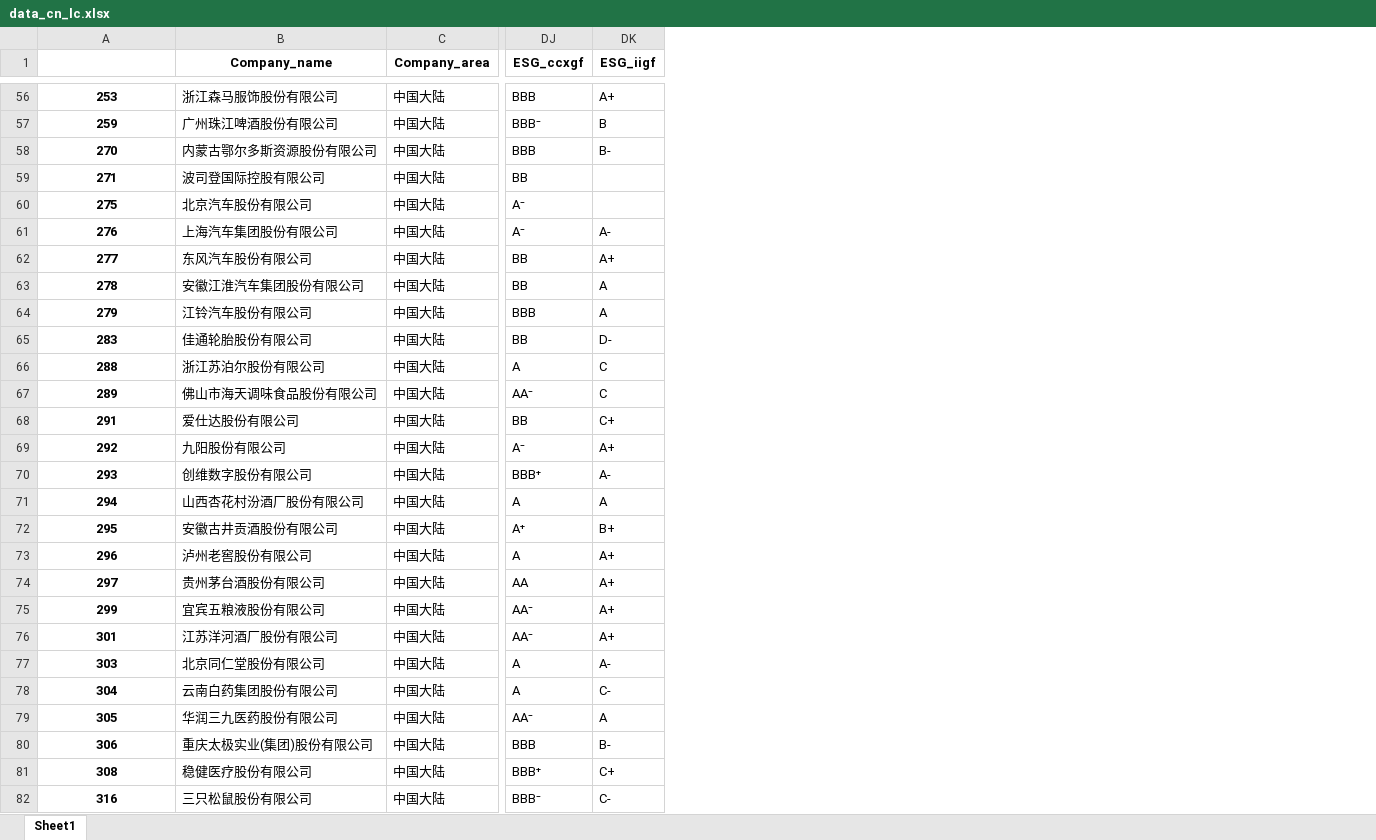
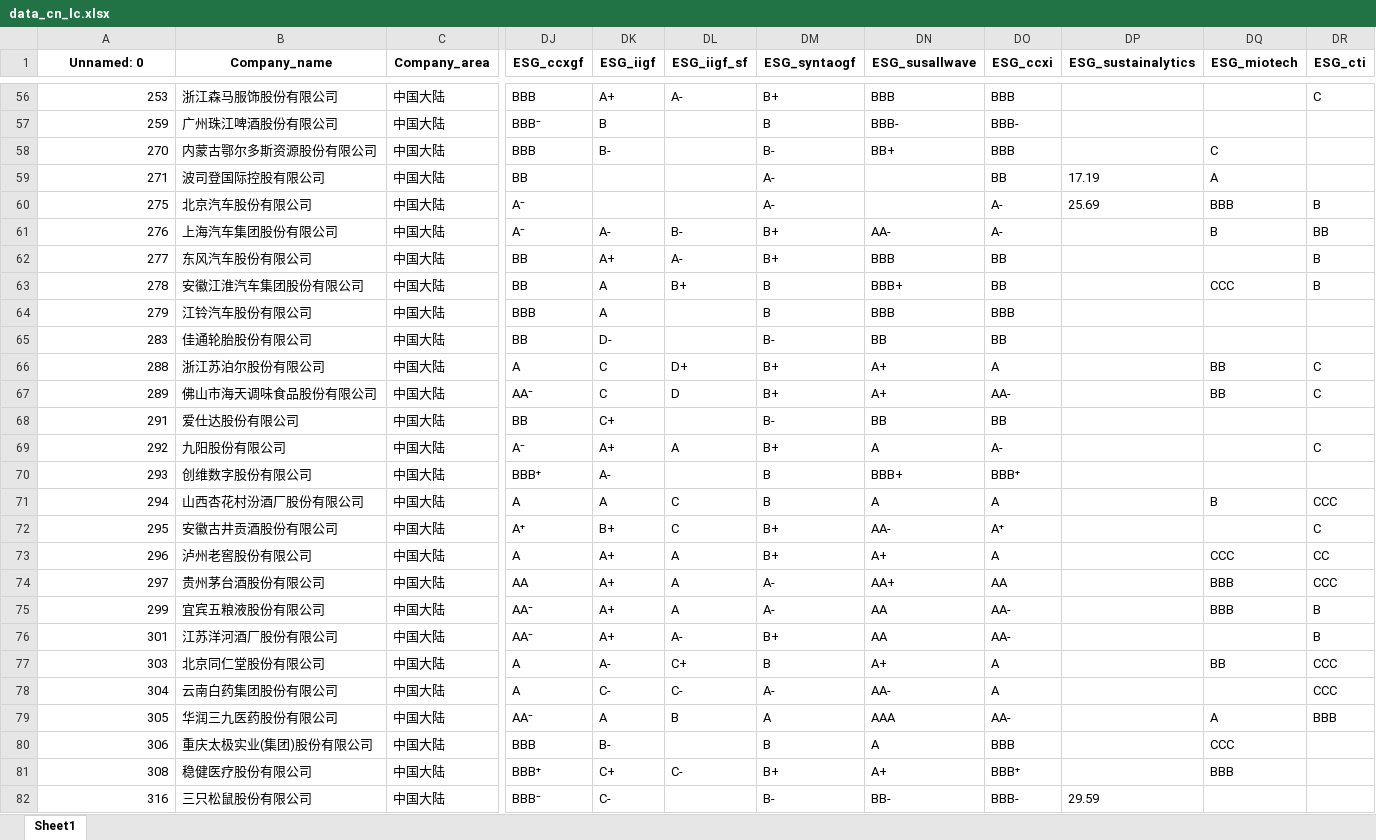
Before and after one commit to firezl/green-supply-chain, an Excel workbook: data_cn_lc.xlsx, sheet Sheet1, drawn as a sheet; only a part is shown, gaps mark what is left out; values as stored, in another font and other column widths than the file's, no borders; the diff covers the shown part only; the diff names each change by its address in the sheet, - before the commit and + after, or states it on an @@ line.

```diff
--- a/data_cn_lc.xlsx (sheet Sheet1)
+++ b/data_cn_lc.xlsx (sheet Sheet1)
+column DL (ESG_iigf_sf), rows 56-81: A- |  |  |  |  | B- | A- | B+ |  |  | D+ | D |  | A |  | C | C | A | A | A | A- | C+ | C- | B |  | C-
+column DM (ESG_syntaogf), rows 56-82: B+ | B | B- | A- | A- | B+ | B+ | B | B | B- | B+ | B+ | B- | B+ | B | B | B+ | B+ | A- | A- | B+ | B | A- | A | B | B+ | B-
+column DN (ESG_susallwave), rows 56-82: BBB | BBB- | BB+ |  |  | AA- | BBB | BBB+ | BBB | BB | A+ | A+ | BB | A | BBB+ | A | AA- | A+ | AA+ | AA | AA | A+ | AA- | AAA | A | A+ | BB-
+column DO (ESG_ccxi), rows 56-82: BBB | BBB- | BBB | BB | A- | A- | BB | BB | BBB | BB | A | AA- | BB | A- | BBB⁺ | A | A⁺ | A | AA | AA- | AA- | A | A | AA- | BBB | BBB⁺ | BBB-
+column DP (ESG_sustainalytics), rows 59-82: 17.19 | 25.69 |  |  |  |  |  |  |  |  |  |  |  |  |  |  |  |  |  |  |  |  |  | 29.59
+column DQ (ESG_miotech), rows 58-81: C | A | BBB | B |  | CCC |  |  | BB | BB |  |  |  | B |  | CCC | BBB | BBB |  | BB |  | A | CCC | BBB
+column DR (ESG_cti), rows 56-79: C |  |  |  | B | BB | B | B |  |  | C | C |  | C |  | CCC | C | CC | CCC | B | B | CCC | CCC | BBB
-A1: (empty)
+A1: Unnamed: 0
@@ A56:A82 bold: on → off, alignment: center → right @@
```
Also changed, not shown: cell formats elsewhere in this sheet, 2 other files.
